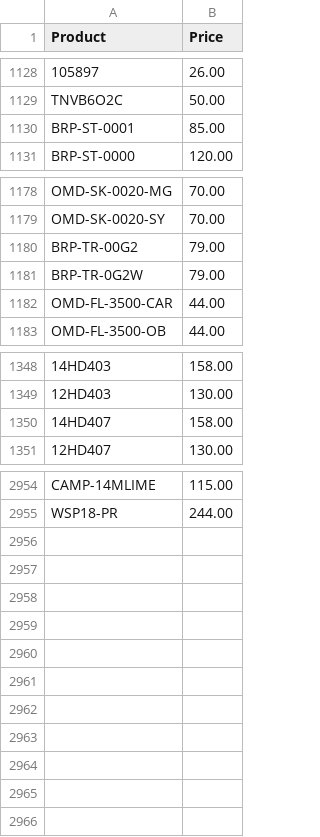
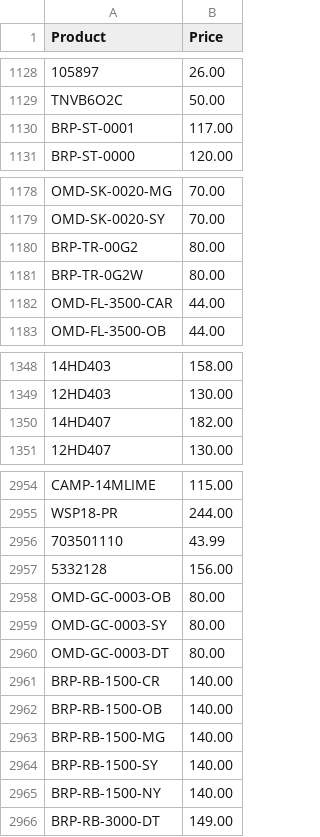
Before and after one commit to Brandidiot/L1FEOutdoors, a CSV file: bin/Debug/Resources/ProductPricing.csv, drawn as a sheet; only a part is shown, gaps mark what is left out; the diff covers the shown part only.

```diff
--- a/bin/Debug/Resources/ProductPricing.csv
+++ b/bin/Debug/Resources/ProductPricing.csv
@@ -1129,3 +1129,3 @@
 "TNVB6O2C","50.00"
-"BRP-ST-0001","85.00"
+"BRP-ST-0001","117.00"
 "BRP-ST-0000","120.00"
@@ -1179,4 +1179,4 @@
 "OMD-SK-0020-SY","70.00"
-"BRP-TR-00G2","79.00"
-"BRP-TR-0G2W","79.00"
+"BRP-TR-00G2","80.00"
+"BRP-TR-0G2W","80.00"
 "OMD-FL-3500-CAR","44.00"
@@ -1349,3 +1349,3 @@
 "12HD403","130.00"
-"14HD407","158.00"
+"14HD407","182.00"
 "12HD407","130.00"
@@ -2955 +2955,12 @@
 "WSP18-PR","244.00"
+"703501110","43.99"
+"5332128","156.00"
+"OMD-GC-0003-OB","80.00"
+"OMD-GC-0003-SY","80.00"
+"OMD-GC-0003-DT","80.00"
+"BRP-RB-1500-CR","140.00"
+"BRP-RB-1500-OB","140.00"
+"BRP-RB-1500-MG","140.00"
+"BRP-RB-1500-SY","140.00"
+"BRP-RB-1500-NY","140.00"
+"BRP-RB-3000-DT","149.00"
```
Also changed, not shown: 1 edited cell elsewhere in this file, bin/Debug/Resources/InvAvail.csv, 52 other files.
